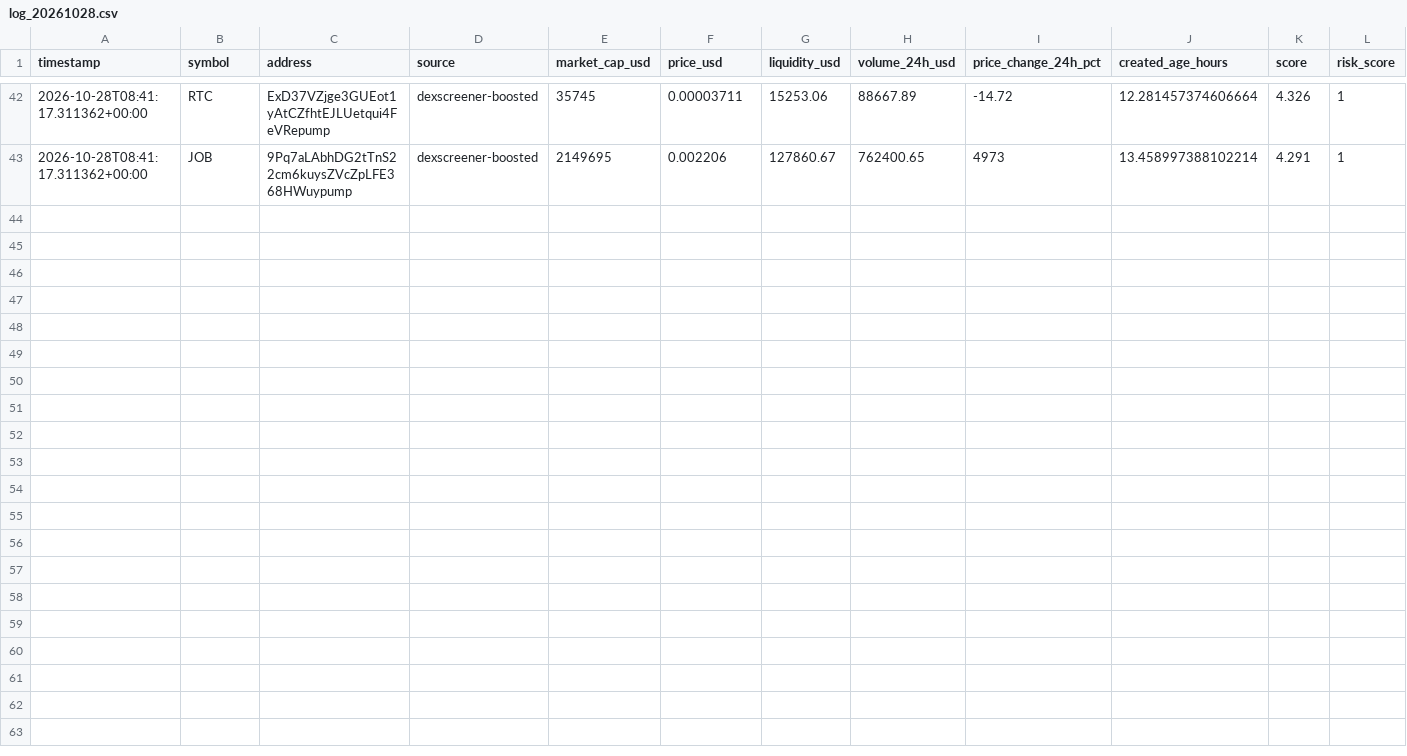
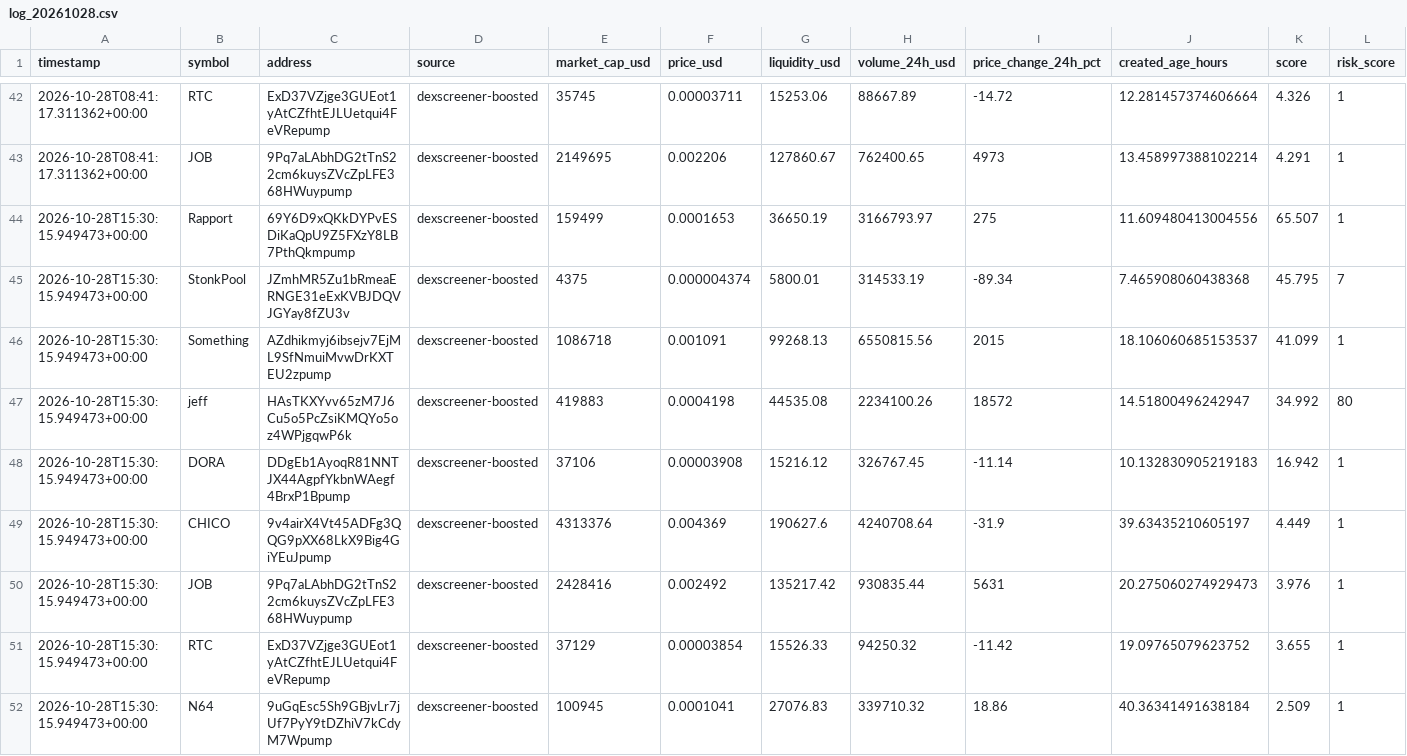
Before and after one commit to indality/MemeRadar, a CSV file: data/log_20261028.csv, drawn as a sheet; only a part is shown, gaps mark what is left out; rows hold the shown columns only; the diff names each change by its address in the sheet, - before the commit and + after, or states it on an @@ line.

Commit message:
update trend data 2026-10-28T15:30:16Z

```diff
--- a/data/log_20261028.csv
+++ b/data/log_20261028.csv
+row 44: 2026-10-28T15:30:15.949473+00:00 | Rapport | 69Y6D9xQKkDYPvESDiKaQpU9Z5FXzY8LB7PthQkmpump | dexscreener-boosted | 159499 | 0.0001653 | 36650.19 | 3166793.97 | 275 | 11.609480413004556 | 65.507 | 1
+row 45: 2026-10-28T15:30:15.949473+00:00 | StonkPool | JZmhMR5Zu1bRmeaERNGE31eExKVBJDQVJGYay8fZU3v | dexscreener-boosted | 4375 | 0.000004374 | 5800.01 | 314533.19 | -89.34 | 7.465908060438368 | 45.795 | 7
+row 46: 2026-10-28T15:30:15.949473+00:00 | Something | AZdhikmyj6ibsejv7EjML9SfNmuiMvwDrKXTEU2zpump | dexscreener-boosted | 1086718 | 0.001091 | 99268.13 | 6550815.56 | 2015 | 18.106060685153537 | 41.099 | 1
+row 47: 2026-10-28T15:30:15.949473+00:00 | jeff | HAsTKXYvv65zM7J6Cu5o5PcZsiKMQYo5oz4WPjgqwP6k | dexscreener-boosted | 419883 | 0.0004198 | 44535.08 | 2234100.26 | 18572 | 14.51800496242947 | 34.992 | 80
+row 48: 2026-10-28T15:30:15.949473+00:00 | DORA | DDgEb1AyoqR81NNTJX44AgpfYkbnWAegf4BrxP1Bpump | dexscreener-boosted | 37106 | 0.00003908 | 15216.12 | 326767.45 | -11.14 | 10.132830905219183 | 16.942 | 1
+row 49: 2026-10-28T15:30:15.949473+00:00 | CHICO | 9v4airX4Vt45ADFg3QQG9pXX68LkX9Big4GiYEuJpump | dexscreener-boosted | 4313376 | 0.004369 | 190627.6 | 4240708.64 | -31.9 | 39.63435210605197 | 4.449 | 1
+row 50: 2026-10-28T15:30:15.949473+00:00 | JOB | 9Pq7aLAbhDG2tTnS22cm6kuysZVcZpLFE368HWuypump | dexscreener-boosted | 2428416 | 0.002492 | 135217.42 | 930835.44 | 5631 | 20.275060274929473 | 3.976 | 1
+row 51: 2026-10-28T15:30:15.949473+00:00 | RTC | ExD37VZjge3GUEot1yAtCZfhtEJLUetqui4FeVRepump | dexscreener-boosted | 37129 | 0.00003854 | 15526.33 | 94250.32 | -11.42 | 19.09765079623752 | 3.655 | 1
+row 52: 2026-10-28T15:30:15.949473+00:00 | N64 | 9uGqEsc5Sh9GBjvLr7jUf7PyY9tDZhiV7kCdyM7Wpump | dexscreener-boosted | 100945 | 0.0001041 | 27076.83 | 339710.32 | 18.86 | 40.36341491638184 | 2.509 | 1
```
Also changed, not shown: 1 other file.
